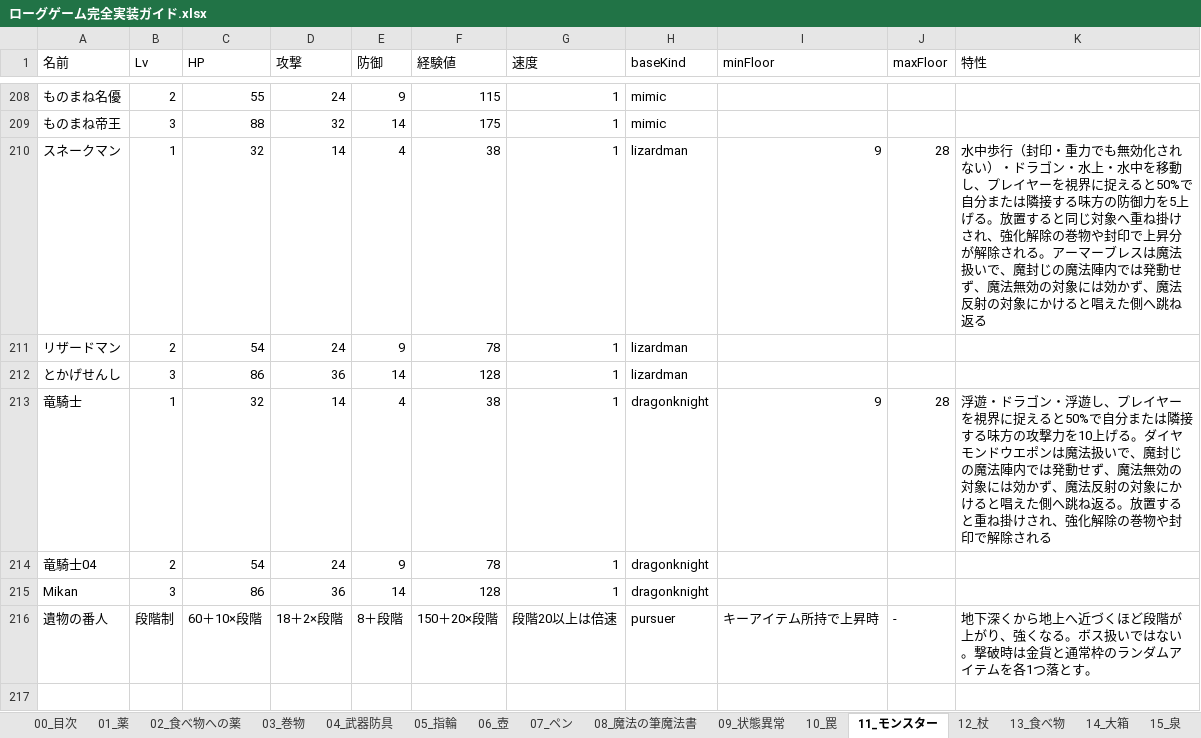
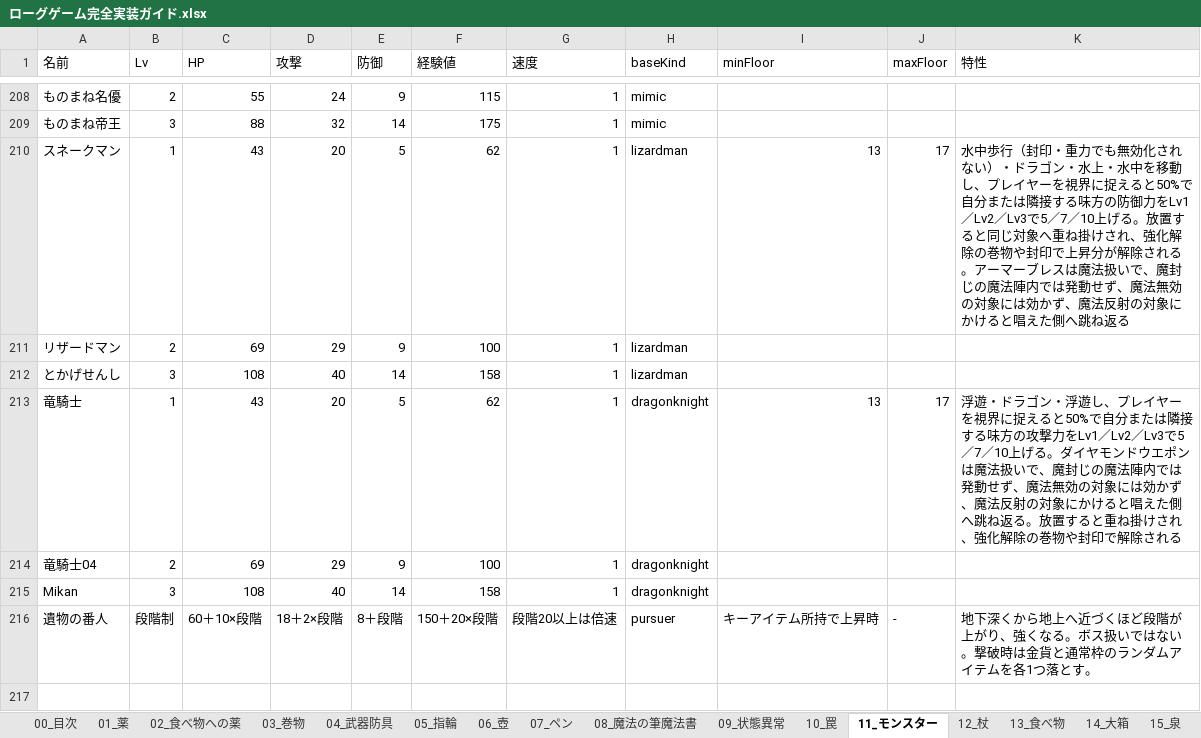
Before and after one commit to akechiment-commits/Rogue, an Excel workbook: ローグゲーム完全実装ガイド.xlsx, sheet 11_モンスター, drawn as a sheet; only a part is shown, gaps mark what is left out; values as stored, in another font and other column widths than the file's, no borders; the diff names each change by its address in the sheet, - before the commit and + after, or states it on an @@ line.

```diff
--- a/ローグゲーム完全実装ガイド.xlsx (sheet 11_モンスター)
+++ b/ローグゲーム完全実装ガイド.xlsx (sheet 11_モンスター)
-C210 (HP): 32
+C210 (HP): 43
-D210 (攻撃): 14
+D210 (攻撃): 20
-E210 (防御): 4
+E210 (防御): 5
-F210 (経験値): 38
+F210 (経験値): 62
-I210 (minFloor): 9
+I210 (minFloor): 13
-J210 (maxFloor): 28
+J210 (maxFloor): 17
-K210 (特性): …防御力を5上げる。…
+K210 (特性): …防御力をLv1／Lv2／Lv3で5／7／10上げる。…
-C211 (HP): 54
+C211 (HP): 69
-D211 (攻撃): 24
+D211 (攻撃): 29
-F211 (経験値): 78
+F211 (経験値): 100
-C212 (HP): 86
+C212 (HP): 108
-D212 (攻撃): 36
+D212 (攻撃): 40
-F212 (経験値): 128
+F212 (経験値): 158
-C213 (HP): 32
+C213 (HP): 43
-D213 (攻撃): 14
+D213 (攻撃): 20
-E213 (防御): 4
+E213 (防御): 5
-F213 (経験値): 38
+F213 (経験値): 62
-I213 (minFloor): 9
+I213 (minFloor): 13
-J213 (maxFloor): 28
+J213 (maxFloor): 17
-K213 (特性): …攻撃力を10上げる…
+K213 (特性): …攻撃力をLv1／Lv2／Lv3で5／7／10上げる…
-C214 (HP): 54
+C214 (HP): 69
-D214 (攻撃): 24
+D214 (攻撃): 29
-F214 (経験値): 78
+F214 (経験値): 100
-C215 (HP): 86
+C215 (HP): 108
-D215 (攻撃): 36
+D215 (攻撃): 40
-F215 (経験値): 128
+F215 (経験値): 158
```
Also changed, not shown: sheet 14_大箱, 7 other files.
